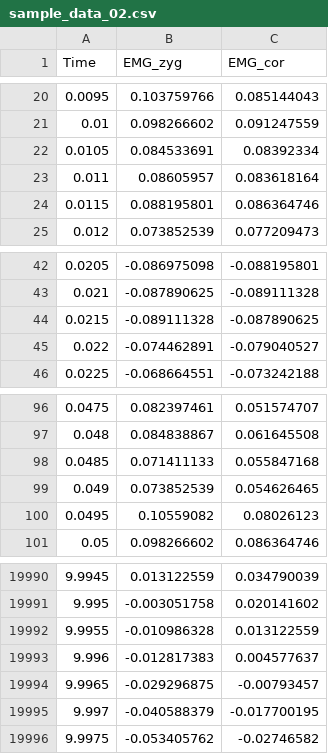
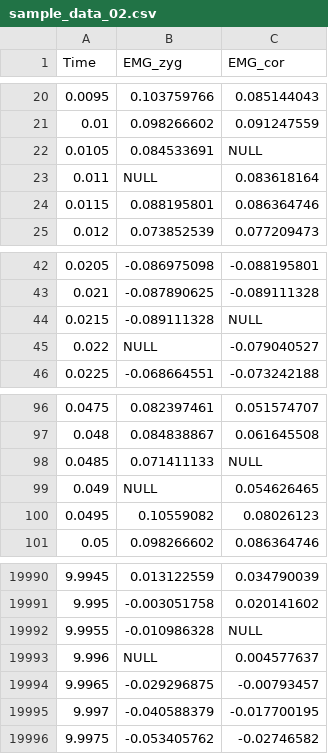
Before and after one commit to WiIIson/EMGFlow-Python-Package, a CSV file: src/EMGFlow/data/sample_data_02.csv, drawn as a sheet; only a part is shown, gaps mark what is left out.

```diff
--- a/src/EMGFlow/data/sample_data_02.csv
+++ b/src/EMGFlow/data/sample_data_02.csv
@@ -21,4 +21,4 @@
 0.01,0.098266602,0.091247559
-0.0105,0.084533691,0.08392334
-0.011,0.08605957,0.083618164
+0.0105,0.084533691,NULL
+0.011,NULL,0.083618164
 0.0115,0.088195801,0.086364746
@@ -43,4 +43,4 @@
 0.021,-0.087890625,-0.089111328
-0.0215,-0.089111328,-0.087890625
-0.022,-0.074462891,-0.079040527
+0.0215,-0.089111328,NULL
+0.022,NULL,-0.079040527
 0.0225,-0.068664551,-0.073242188
@@ -97,4 +97,4 @@
 0.048,0.084838867,0.061645508
-0.0485,0.071411133,0.055847168
-0.049,0.073852539,0.054626465
+0.0485,0.071411133,NULL
+0.049,NULL,0.054626465
 0.0495,0.10559082,0.08026123
@@ -19991,4 +19991,4 @@
 9.995,-0.003051758,0.020141602
-9.9955,-0.010986328,0.013122559
-9.996,-0.012817383,0.004577637
+9.9955,-0.010986328,NULL
+9.996,NULL,0.004577637
 9.9965,-0.029296875,-0.00793457
```
Also changed, not shown: src/EMGFlow/data/sample_data_04.csv, 6 other files.
